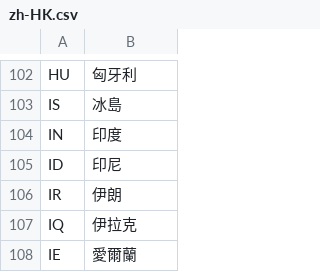
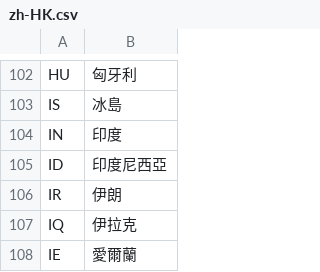
Before and after one commit to emulefanscom/ip-to-country-csv-converter, a CSV file: country_codes/zh-HK.csv, drawn as a sheet; only a part is shown, gaps mark what is left out.

```diff
--- a/country_codes/zh-HK.csv
+++ b/country_codes/zh-HK.csv
@@ -104,3 +104,3 @@ IS	冰島
 IN	印度
-ID	印尼
+ID	印度尼西亞
 IR	伊朗
```
Also changed, not shown: country_codes/zh-CN.csv, country_codes/zh-TW.csv, 5 other files.
